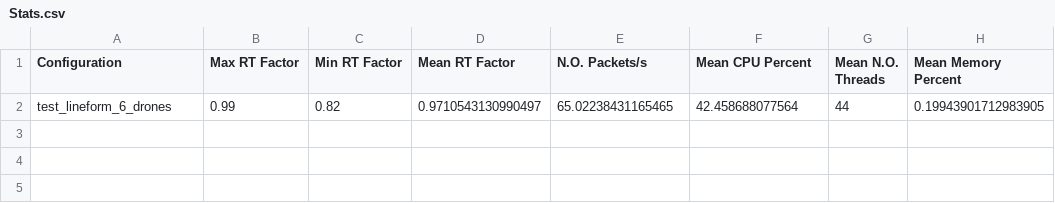
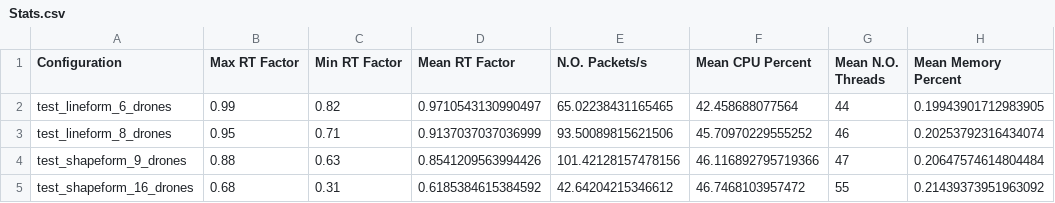
Before and after one commit to lyg1597/CyPhyHouseExperiments, a CSV file: experiments/Stats.csv, drawn as a sheet; the diff names each change by its address in the sheet, - before the commit and + after, or states it on an @@ line.

Commit message:
update Stats.csv

```diff
--- a/experiments/Stats.csv
+++ b/experiments/Stats.csv
+row 3: test_lineform_8_drones | 0.95 | 0.71 | 0.9137037037036999 | 93.50089815621506 | 45.70970229555252 | 46 | 0.20253792316434074
+row 4: test_shapeform_9_drones | 0.88 | 0.63 | 0.8541209563994426 | 101.42128157478156 | 46.116892795719366 | 47 | 0.20647574614804484
+row 5: test_shapeform_16_drones | 0.68 | 0.31 | 0.6185384615384592 | 42.64204215346612 | 46.7468103957472 | 55 | 0.21439373951963092
```
Also changed, not shown: experiments/stats/test_lineform_6_drones.py.stats/UsageStats.csv, experiments/stats/test_lineform_8_drones.py.stats/UsageStats.csv, 2 other files.
